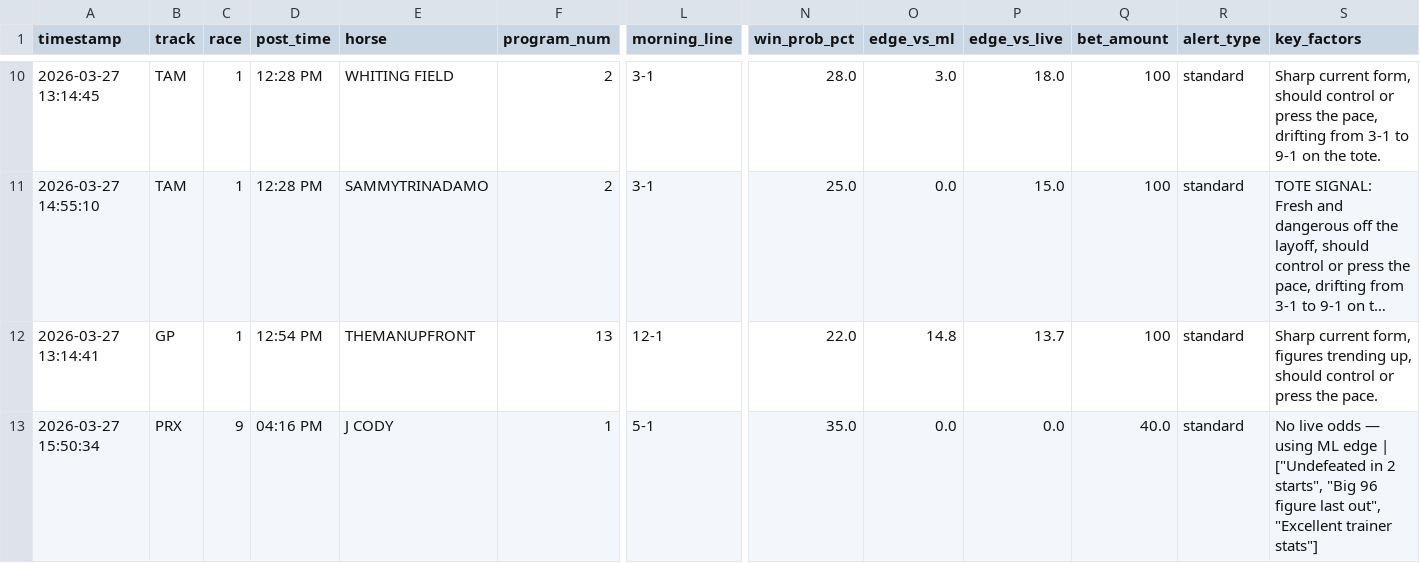
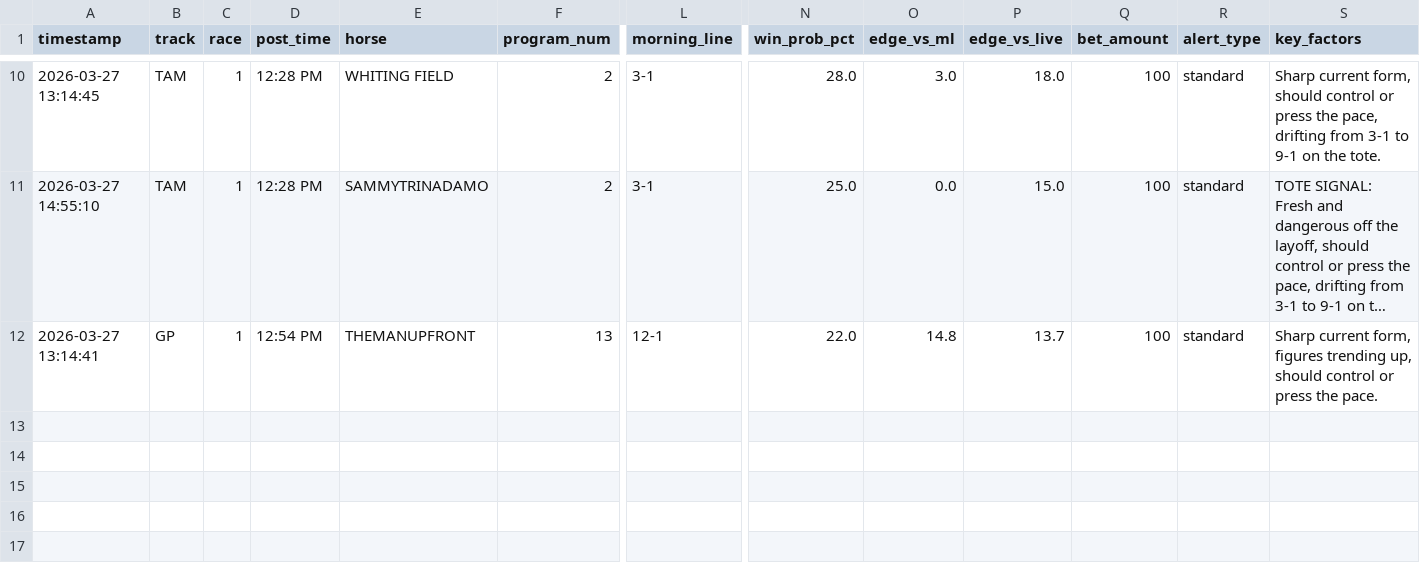
Before and after one commit to levoniuslevon/horse-edge-tips, a CSV file: alerts.csv, drawn as a sheet; only a part is shown, gaps mark what is left out; long unchanged cells end in …; rows hold the shown columns only; the diff names each change by its address in the sheet, - before the commit and + after, or states it on an @@ line.

Commit message:
TIP: Dedup J CODY — System Race 0

```diff
--- a/alerts.csv
+++ b/alerts.csv
-row 13: 2026-03-27 15:50:34 | PRX | 9 | 04:16 PM | J CODY | 1 | 5-1 | 35.0 | 0.0 | 0.0 | 40.0 | standard | No live odds — using ML edge | ["Undefeated in 2 starts", "Big 96 figure last out", "Excellent trainer stats"]
```
